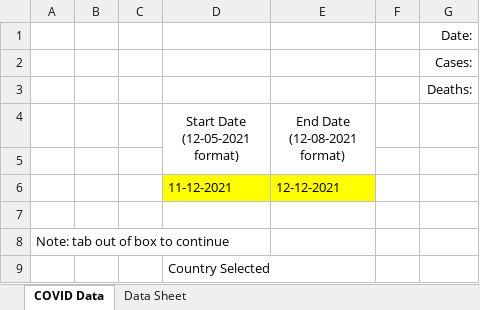
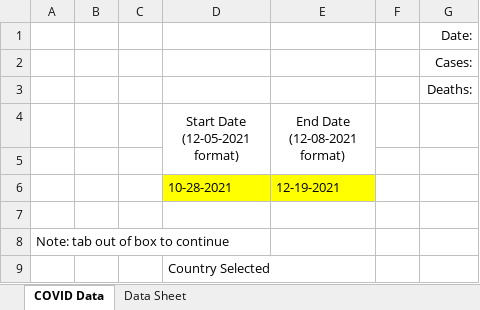
Before and after one commit to Francesco-Calabrese/COVID-Data, an Excel workbook: COVID Data.xlsm, sheet COVID Data, drawn as a sheet; only a part is shown; values as stored, in another font and other column widths than the file's, no borders; charts and pictures not drawn; the diff names each change by its address in the sheet, - before the commit and + after, or states it on an @@ line.

Commit message:
Add files via upload
Updated logic error and added daily change button

```diff
--- a/COVID Data.xlsm (sheet COVID Data)
+++ b/COVID Data.xlsm (sheet COVID Data)
-D6 (Start Date (12-05-2021 format)): 11-12-2021
+D6 (Start Date (12-05-2021 format)): 10-28-2021
-E6 (End Date (12-08-2021 format)): 12-12-2021
+E6 (End Date (12-08-2021 format)): 12-19-2021
```
Also changed, not shown: charts or pictures.
